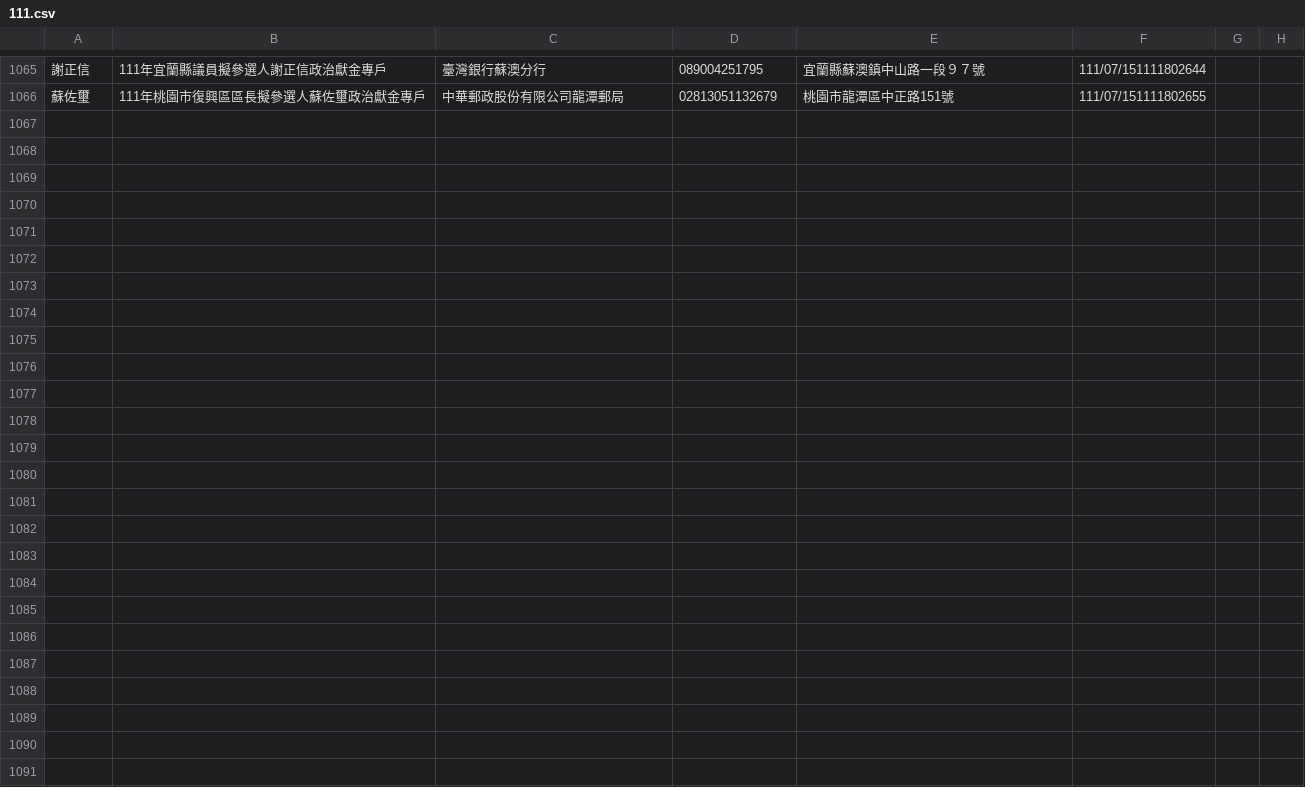
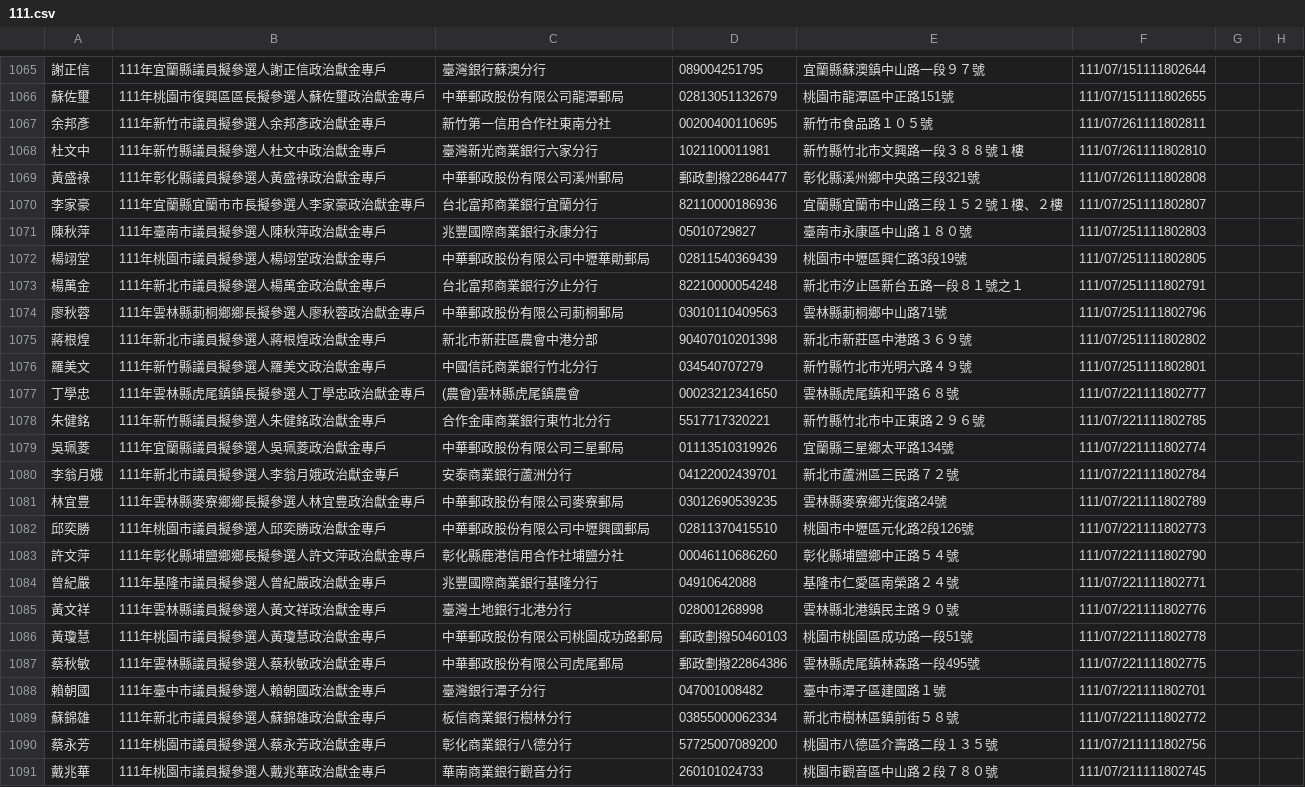
Before and after one commit to kiang/vote2022, a CSV file: sunshine.cy.gov.tw/111.csv, drawn as a sheet; only a part is shown, gaps mark what is left out.

Commit message:
auto update @ 2022-07-28 18:22:01

```diff
--- a/sunshine.cy.gov.tw/111.csv
+++ b/sunshine.cy.gov.tw/111.csv
@@ -1066 +1066,26 @@
 蘇佐璽,111年桃園市復興區區長擬參選人蘇佐璽政治獻金專戶,中華郵政股份有限公司龍潭郵局,02813051132679,桃園市龍潭區中正路151號,111/07/151111802655,,,
+余邦彥,111年新竹市議員擬參選人余邦彥政治獻金專戶,新竹第一信用合作社東南分社,00200400110695,新竹市食品路１０５號,111/07/261111802811,,,
+杜文中,111年新竹縣議員擬參選人杜文中政治獻金專戶,臺灣新光商業銀行六家分行,1021100011981,新竹縣竹北市文興路一段３８８號１樓,111/07/261111802810,,,
+黃盛祿,111年彰化縣議員擬參選人黃盛祿政治獻金專戶,中華郵政股份有限公司溪州郵局,郵政劃撥22864477,彰化縣溪州鄉中央路三段321號,111/07/261111802808,,,
+李家豪,111年宜蘭縣宜蘭市市長擬參選人李家豪政治獻金專戶,台北富邦商業銀行宜蘭分行,82110000186936,宜蘭縣宜蘭市中山路三段１５２號１樓、２樓,111/07/251111802807,,,
+陳秋萍,111年臺南市議員擬參選人陳秋萍政治獻金專戶,兆豐國際商業銀行永康分行,05010729827,臺南市永康區中山路１８０號,111/07/251111802803,,,
+楊翊堂,111年桃園市議員擬參選人楊翊堂政治獻金專戶,中華郵政股份有限公司中壢華勛郵局,02811540369439,桃園市中壢區興仁路3段19號,111/07/251111802805,,,
+楊萬金,111年新北市議員擬參選人楊萬金政治獻金專戶,台北富邦商業銀行汐止分行,82210000054248,新北市汐止區新台五路一段８１號之１,111/07/251111802791,,,
+廖秋蓉,111年雲林縣莿桐鄉鄉長擬參選人廖秋蓉政治獻金專戶,中華郵政股份有限公司莿桐郵局,03010110409563,雲林縣莿桐鄉中山路71號,111/07/251111802796,,,
+蔣根煌,111年新北市議員擬參選人蔣根煌政治獻金專戶,新北市新莊區農會中港分部,90407010201398,新北市新莊區中港路３６９號,111/07/251111802802,,,
+羅美文,111年新竹縣議員擬參選人羅美文政治獻金專戶,中國信託商業銀行竹北分行,034540707279,新竹縣竹北市光明六路４９號,111/07/251111802801,,,
+丁學忠,111年雲林縣虎尾鎮鎮長擬參選人丁學忠政治獻金專戶,(農會)雲林縣虎尾鎮農會,00023212341650,雲林縣虎尾鎮和平路６８號,111/07/221111802777,,,
+朱健銘,111年新竹縣議員擬參選人朱健銘政治獻金專戶,合作金庫商業銀行東竹北分行,5517717320221,新竹縣竹北市中正東路２９６號,111/07/221111802785,,,
+吳珮菱,111年宜蘭縣議員擬參選人吳珮菱政治獻金專戶,中華郵政股份有限公司三星郵局,01113510319926,宜蘭縣三星鄉太平路134號,111/07/221111802774,,,
+李翁月娥,111年新北市議員擬參選人李翁月娥政治獻金專戶,安泰商業銀行蘆洲分行,04122002439701,新北市蘆洲區三民路７２號,111/07/221111802784,,,
+林宜豊,111年雲林縣麥寮鄉鄉長擬參選人林宜豊政治獻金專戶,中華郵政股份有限公司麥寮郵局,03012690539235,雲林縣麥寮鄉光復路24號,111/07/221111802789,,,
+邱奕勝,111年桃園市議員擬參選人邱奕勝政治獻金專戶,中華郵政股份有限公司中壢興國郵局,02811370415510,桃園市中壢區元化路2段126號,111/07/221111802773,,,
+許文萍,111年彰化縣埔鹽鄉鄉長擬參選人許文萍政治獻金專戶,彰化縣鹿港信用合作社埔鹽分社,00046110686260,彰化縣埔鹽鄉中正路５４號,111/07/221111802790,,,
+曾紀嚴,111年基隆市議員擬參選人曾紀嚴政治獻金專戶,兆豐國際商業銀行基隆分行,04910642088,基隆市仁愛區南榮路２４號,111/07/221111802771,,,
+黃文祥,111年雲林縣議員擬參選人黃文祥政治獻金專戶,臺灣土地銀行北港分行,028001268998,雲林縣北港鎮民主路９０號,111/07/221111802776,,,
+黃瓊慧,111年桃園市議員擬參選人黃瓊慧政治獻金專戶,中華郵政股份有限公司桃園成功路郵局,郵政劃撥50460103,桃園市桃園區成功路一段51號,111/07/221111802778,,,
+蔡秋敏,111年雲林縣議員擬參選人蔡秋敏政治獻金專戶,中華郵政股份有限公司虎尾郵局,郵政劃撥22864386,雲林縣虎尾鎮林森路一段495號,111/07/221111802775,,,
+賴朝國,111年臺中市議員擬參選人賴朝國政治獻金專戶,臺灣銀行潭子分行,047001008482,臺中市潭子區建國路１號,111/07/221111802701,,,
+蘇錦雄,111年新北市議員擬參選人蘇錦雄政治獻金專戶,板信商業銀行樹林分行,03855000062334,新北市樹林區鎮前街５８號,111/07/221111802772,,,
+蔡永芳,111年桃園市議員擬參選人蔡永芳政治獻金專戶,彰化商業銀行八德分行,57725007089200,桃園市八德區介壽路二段１３５號,111/07/211111802756,,,
+戴兆華,111年桃園市議員擬參選人戴兆華政治獻金專戶,華南商業銀行觀音分行,260101024733,桃園市觀音區中山路２段７８０號,111/07/211111802745,,,
```
